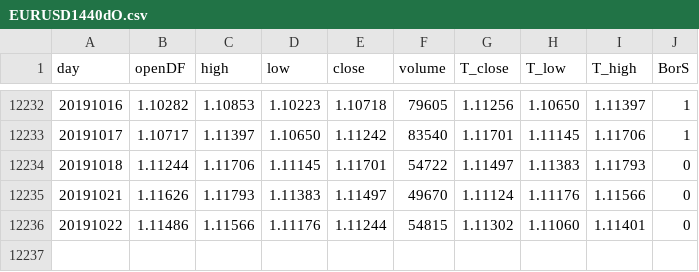
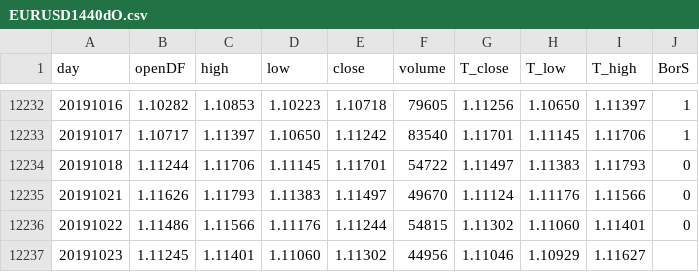
Before and after one commit to gomlfx/machineLearningForex, a CSV file: EURUSD1440dO.csv, drawn as a sheet; only a part is shown, gaps mark what is left out.

Commit message:
Update EURUSD1440dO.csv

```diff
--- a/EURUSD1440dO.csv
+++ b/EURUSD1440dO.csv
@@ -12236 +12236,2 @@ day,openDF,high,low,close,volume,T_close,T_low,T_high,BorS
 20191022,1.11486,1.11566,1.11176,1.11244,54815,1.11302,1.11060,1.11401,0
+20191023,1.11245,1.11401,1.11060,1.11302,44956,1.11046,1.10929,1.11627,
```
